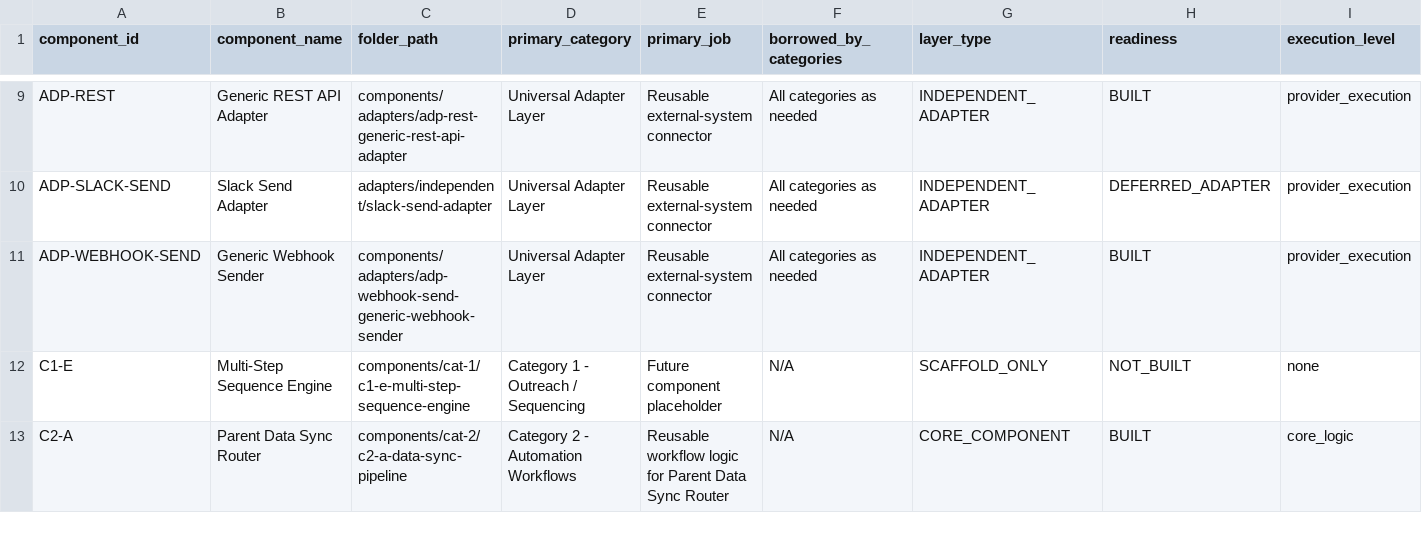
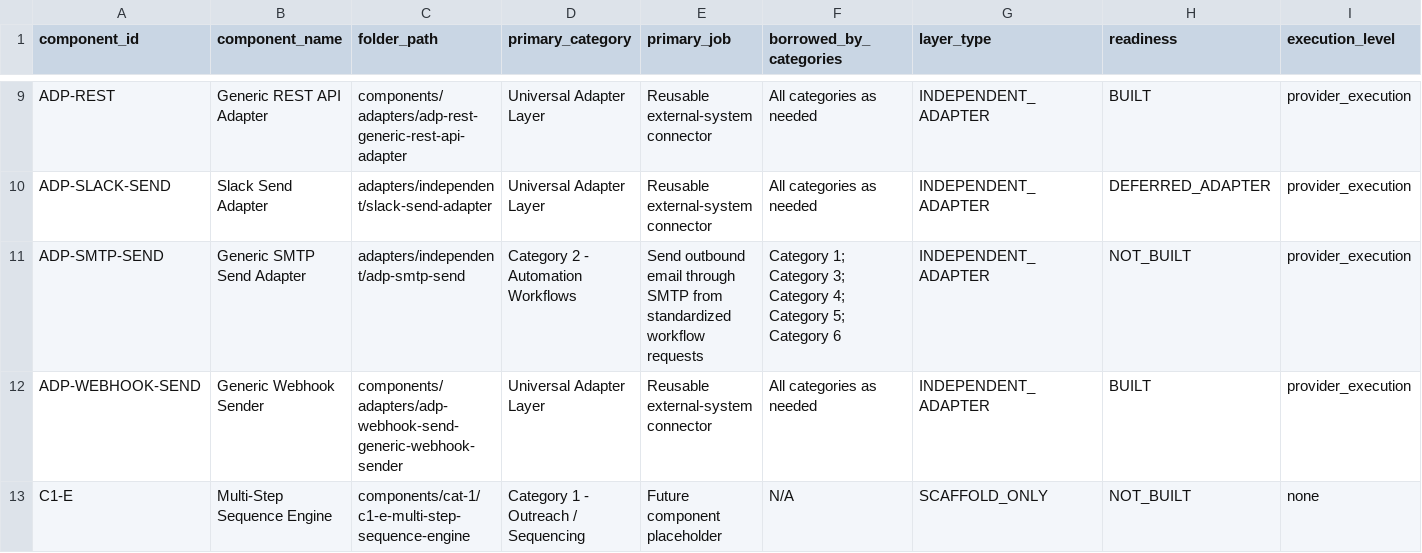
Before and after one commit to LexNovaHQ/automation-library, a CSV file: audit/config/component-classification.csv, drawn as a sheet; only a part is shown, gaps mark what is left out; the shorter side is filled out with more unchanged rows; rows hold the shown columns only; the diff names each change by its address in the sheet, - before the commit and + after, or states it on an @@ line.

Commit message:
Scaffold ADP-SMTP-SEND generic SMTP send adapter

```diff
--- a/audit/config/component-classification.csv
+++ b/audit/config/component-classification.csv
+row 11: ADP-SMTP-SEND | Generic SMTP Send Adapter | adapters/independent/adp-smtp-send | Category 2 - Automation Workflows | Send outbound email through SMTP from standardized workflow requests | Category 1; Category 3; Category 4; Category 5; Category 6 | INDEPENDENT_ADAPTER | NOT_BUILT | provider_execution
```
Also changed, not shown: audit/config/category-2-adapter-family-roadmap.csv, 4 other files.
